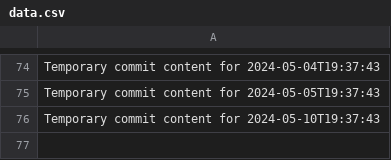
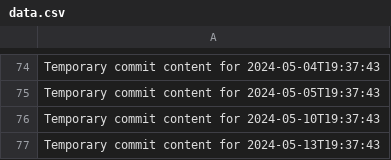
Before and after one commit to again13/repo-134-t, a CSV file: data.csv, drawn as a sheet; only a part is shown, gaps mark what is left out.

```diff
--- a/data.csv
+++ b/data.csv
@@ -76 +76,2 @@ Temporary commit content for 2024-05-05T19:37:43
 Temporary commit content for 2024-05-10T19:37:43
+Temporary commit content for 2024-05-13T19:37:43
```
